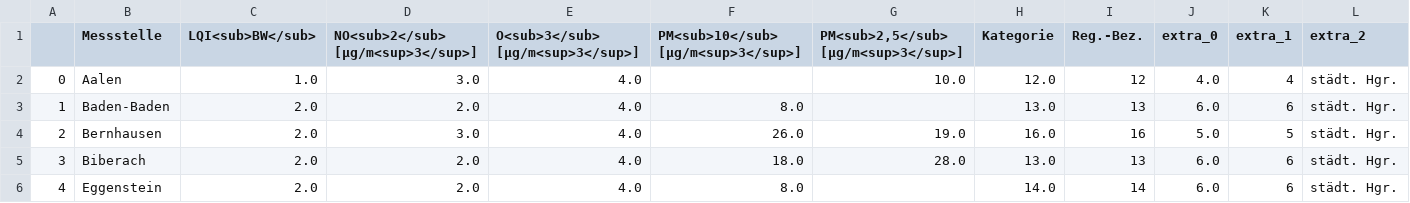
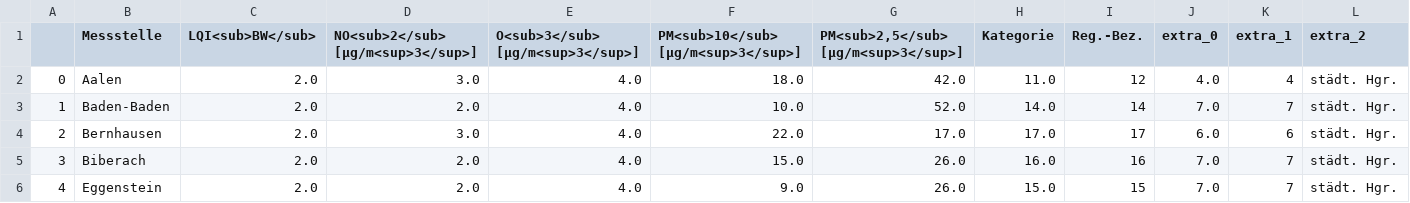
Before and after one commit to CHesseling/feinstaub_bw, a CSV file: lufttabelle.csv, drawn as a sheet; only a part is shown; the diff covers the shown part only; the diff names each change by its address in the sheet, - before the commit and + after, or states it on an @@ line.

```diff
--- a/lufttabelle.csv
+++ b/lufttabelle.csv
-C2 (LQI<sub>BW</sub>): 1.0
+C2 (LQI<sub>BW</sub>): 2.0
-F2: (empty)
+F2: 18.0
-G2: 10.0
+G2: 42.0
-H2 (Kategorie): 12.0
+H2 (Kategorie): 11.0
-F3: 8.0
+F3: 10.0
-G3: (empty)
+G3: 52.0
-H3 (Kategorie): 13.0
+H3 (Kategorie): 14.0
-I3 (Reg.-Bez.): 13
+I3 (Reg.-Bez.): 14
-J3 (extra_0): 6.0
+J3 (extra_0): 7.0
-K3 (extra_1): 6
+K3 (extra_1): 7
-F4: 26.0
+F4: 22.0
-G4: 19.0
+G4: 17.0
-H4 (Kategorie): 16.0
+H4 (Kategorie): 17.0
-I4 (Reg.-Bez.): 16
+I4 (Reg.-Bez.): 17
-J4 (extra_0): 5.0
+J4 (extra_0): 6.0
-K4 (extra_1): 5
+K4 (extra_1): 6
-F5: 18.0
+F5: 15.0
-G5: 28.0
+G5: 26.0
-H5 (Kategorie): 13.0
+H5 (Kategorie): 16.0
-I5 (Reg.-Bez.): 13
+I5 (Reg.-Bez.): 16
-J5:J6 (extra_0): 6.0
+J5:J6 (extra_0): 7.0
-K5:K6 (extra_1): 6
+K5:K6 (extra_1): 7
-F6: 8.0
+F6: 9.0
-G6: (empty)
+G6: 26.0
-H6 (Kategorie): 14.0
+H6 (Kategorie): 15.0
-I6 (Reg.-Bez.): 14
+I6 (Reg.-Bez.): 15
```
Also changed, not shown: 137 edited cells elsewhere in this file.
